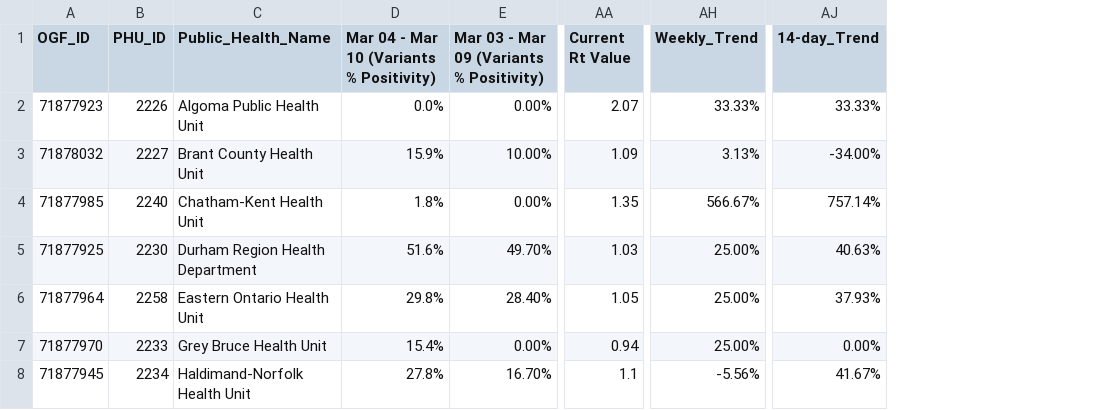
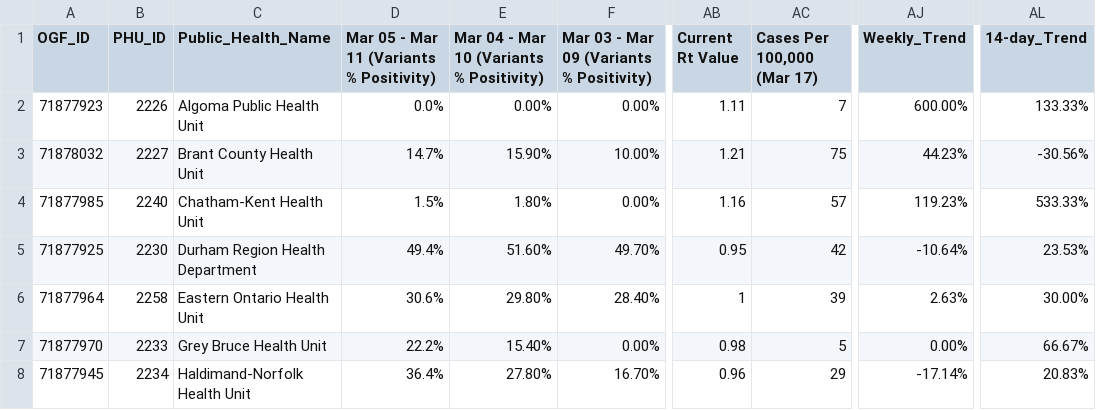
Before and after one commit to NoahCornish/ontarioCOVID-19, a CSV file: test1.csv, drawn as a sheet; only a part is shown, gaps mark what is left out; addresses are those after the commit; the diff covers the shown part only; the diff names each change by its address in the sheet, - before the commit and + after, or states it on an @@ line.

Commit message:
Add files via upload

```diff
--- a/test1.csv
+++ b/test1.csv
+column D, rows 1-8: Mar 05 - Mar 11 (Variants % Positivity) | 0.0% | 14.7% | 1.5% | 49.4% | 30.6% | 22.2% | 36.4%
+column AC (Cases Per 100,000 (Mar 17)), rows 2-8: 7 | 75 | 57 | 42 | 39 | 5 | 29
-E2: 0.0%
+E2: 0.00%
-AB2 (Current Rt Value): 2.07
+AB2 (Current Rt Value): 1.11
-AJ2 (Weekly_Trend): 33.33%
+AJ2 (Weekly_Trend): 600.00%
-AL2 (14-day_Trend): 33.33%
+AL2 (14-day_Trend): 133.33%
-E3: 15.9%
+E3: 15.90%
-AB3 (Current Rt Value): 1.09
+AB3 (Current Rt Value): 1.21
-AJ3 (Weekly_Trend): 3.13%
+AJ3 (Weekly_Trend): 44.23%
-AL3 (14-day_Trend): -34.00%
+AL3 (14-day_Trend): -30.56%
-E4: 1.8%
+E4: 1.80%
-AB4 (Current Rt Value): 1.35
+AB4 (Current Rt Value): 1.16
-AJ4 (Weekly_Trend): 566.67%
+AJ4 (Weekly_Trend): 119.23%
-AL4 (14-day_Trend): 757.14%
+AL4 (14-day_Trend): 533.33%
-E5: 51.6%
+E5: 51.60%
-AB5 (Current Rt Value): 1.03
+AB5 (Current Rt Value): 0.95
-AJ5 (Weekly_Trend): 25.00%
+AJ5 (Weekly_Trend): -10.64%
-AL5 (14-day_Trend): 40.63%
+AL5 (14-day_Trend): 23.53%
-E6: 29.8%
+E6: 29.80%
-AB6 (Current Rt Value): 1.05
+AB6 (Current Rt Value): 1
-AJ6 (Weekly_Trend): 25.00%
+AJ6 (Weekly_Trend): 2.63%
-AL6 (14-day_Trend): 37.93%
+AL6 (14-day_Trend): 30.00%
-E7: 15.4%
+E7: 15.40%
-AB7 (Current Rt Value): 0.94
+AB7 (Current Rt Value): 0.98
-AJ7 (Weekly_Trend): 25.00%
+AJ7 (Weekly_Trend): 0.00%
-AL7 (14-day_Trend): 0.00%
+AL7 (14-day_Trend): 66.67%
-E8: 27.8%
+E8: 27.80%
-AB8 (Current Rt Value): 1.1
+AB8 (Current Rt Value): 0.96
-AJ8 (Weekly_Trend): -5.56%
+AJ8 (Weekly_Trend): -17.14%
-AL8 (14-day_Trend): 41.67%
+AL8 (14-day_Trend): 20.83%
```
Also changed, not shown: 104 edited cells elsewhere in this file.
